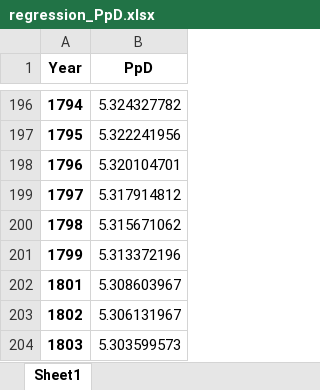
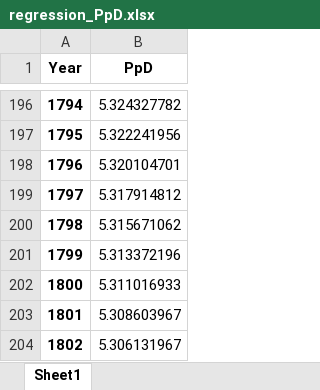
Before and after one commit to gracecajka/TEP4290_project, an Excel workbook: Data/regression_data/PpD/regression_PpD.xlsx, sheet Sheet1, drawn as a sheet; only a part is shown, gaps mark what is left out; the shorter side is filled out with more unchanged rows; values as stored, in another font and other column widths than the file's, no borders; the diff names each change by its address in the sheet, - before the commit and + after, or states it on an @@ line.

```diff
--- a/Data/regression_data/PpD/regression_PpD.xlsx (sheet Sheet1)
+++ b/Data/regression_data/PpD/regression_PpD.xlsx (sheet Sheet1)
+row 202: 1800 | 5.311016933
```
Also changed, not shown: Data/cleaned_and_combined_data/Dwelling_Lifetime/Cleaned_Dwelling_Lifetime.xlsx, Data/regression_data/Dwelling_Lifetime/regression_Dwelling_Lifetime.xlsx, 5 other files.
